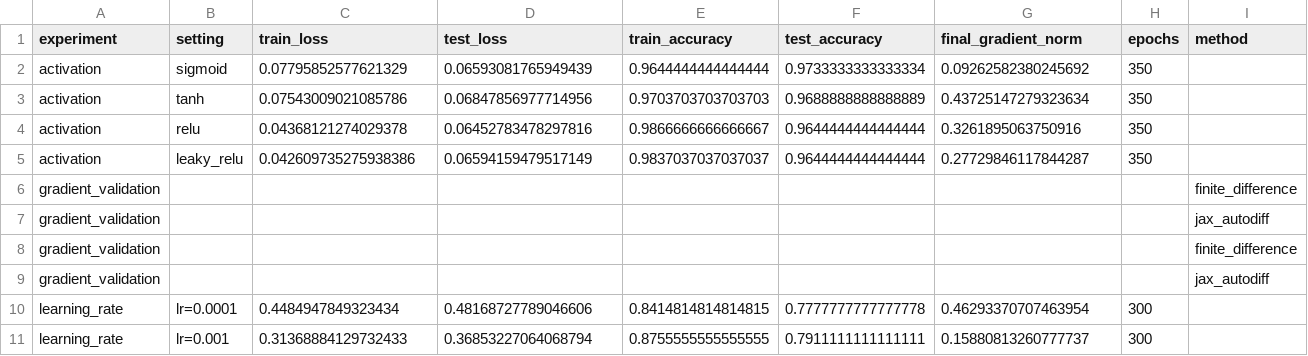
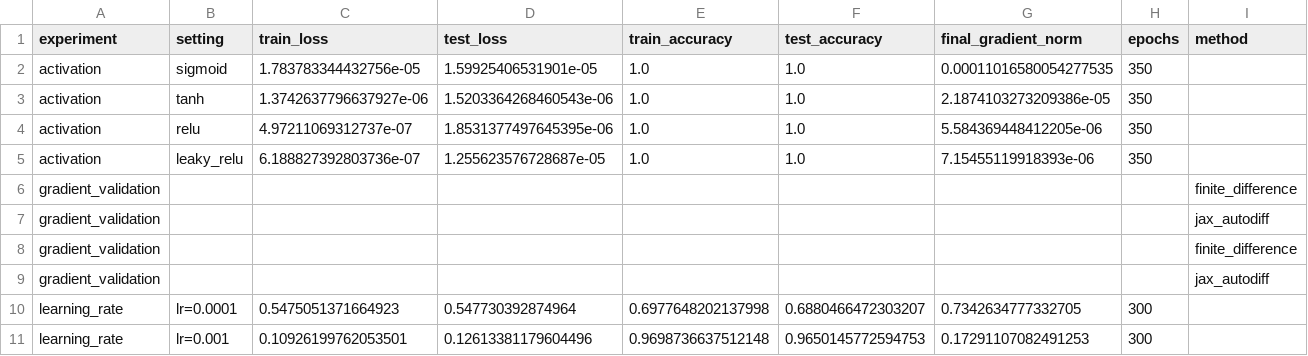
Before and after one commit to ZizhuoL/Neural-Network-Training-Dynamics, a CSV file: results/tables/all_experiment_summary.csv, drawn as a sheet; only a part is shown; the diff covers the shown part only; the diff names each change by its address in the sheet, - before the commit and + after, or states it on an @@ line.

```diff
--- a/results/tables/all_experiment_summary.csv
+++ b/results/tables/all_experiment_summary.csv
-C2 (train_loss): 0.07795852577621329
+C2 (train_loss): 1.783783344432756e-05
-D2 (test_loss): 0.06593081765949439
+D2 (test_loss): 1.59925406531901e-05
-E2 (train_accuracy): 0.9644444444444444
+E2 (train_accuracy): 1.0
-F2 (test_accuracy): 0.9733333333333334
+F2 (test_accuracy): 1.0
-G2 (final_gradient_norm): 0.09262582380245692
+G2 (final_gradient_norm): 0.00011016580054277535
-C3 (train_loss): 0.07543009021085786
+C3 (train_loss): 1.3742637796637927e-06
-D3 (test_loss): 0.06847856977714956
+D3 (test_loss): 1.5203364268460543e-06
-E3 (train_accuracy): 0.9703703703703703
+E3 (train_accuracy): 1.0
-F3 (test_accuracy): 0.9688888888888889
+F3 (test_accuracy): 1.0
-G3 (final_gradient_norm): 0.43725147279323634
+G3 (final_gradient_norm): 2.1874103273209386e-05
-C4 (train_loss): 0.04368121274029378
+C4 (train_loss): 4.97211069312737e-07
-D4 (test_loss): 0.06452783478297816
+D4 (test_loss): 1.8531377497645395e-06
-E4 (train_accuracy): 0.9866666666666667
+E4 (train_accuracy): 1.0
-F4:F5 (test_accuracy): 0.9644444444444444
+F4:F5 (test_accuracy): 1.0
-G4 (final_gradient_norm): 0.3261895063750916
+G4 (final_gradient_norm): 5.584369448412205e-06
-C5 (train_loss): 0.042609735275938386
+C5 (train_loss): 6.188827392803736e-07
-D5 (test_loss): 0.06594159479517149
+D5 (test_loss): 1.255623576728687e-05
-E5 (train_accuracy): 0.9837037037037037
+E5 (train_accuracy): 1.0
-G5 (final_gradient_norm): 0.27729846117844287
+G5 (final_gradient_norm): 7.15455119918393e-06
-C10 (train_loss): 0.4484947849323434
+C10 (train_loss): 0.5475051371664923
-D10 (test_loss): 0.48168727789046606
+D10 (test_loss): 0.547730392874964
-E10 (train_accuracy): 0.8414814814814815
+E10 (train_accuracy): 0.6977648202137998
-F10 (test_accuracy): 0.7777777777777778
+F10 (test_accuracy): 0.6880466472303207
-G10 (final_gradient_norm): 0.46293370707463954
+G10 (final_gradient_norm): 0.7342634777332705
-C11 (train_loss): 0.31368884129732433
+C11 (train_loss): 0.10926199762053501
-D11 (test_loss): 0.36853227064068794
+D11 (test_loss): 0.12613381179604496
-E11 (train_accuracy): 0.8755555555555555
+E11 (train_accuracy): 0.9698736637512148
-F11 (test_accuracy): 0.7911111111111111
+F11 (test_accuracy): 0.9650145772594753
-G11 (final_gradient_norm): 0.15880813260777737
+G11 (final_gradient_norm): 0.17291107082491253
```
Also changed, not shown: 4 added rows, 4 removed rows and 75 edited cells elsewhere in this file, results/tables/activation_leaky_relu_history.csv, results/tables/activation_relu_history.csv, 41 other files.
